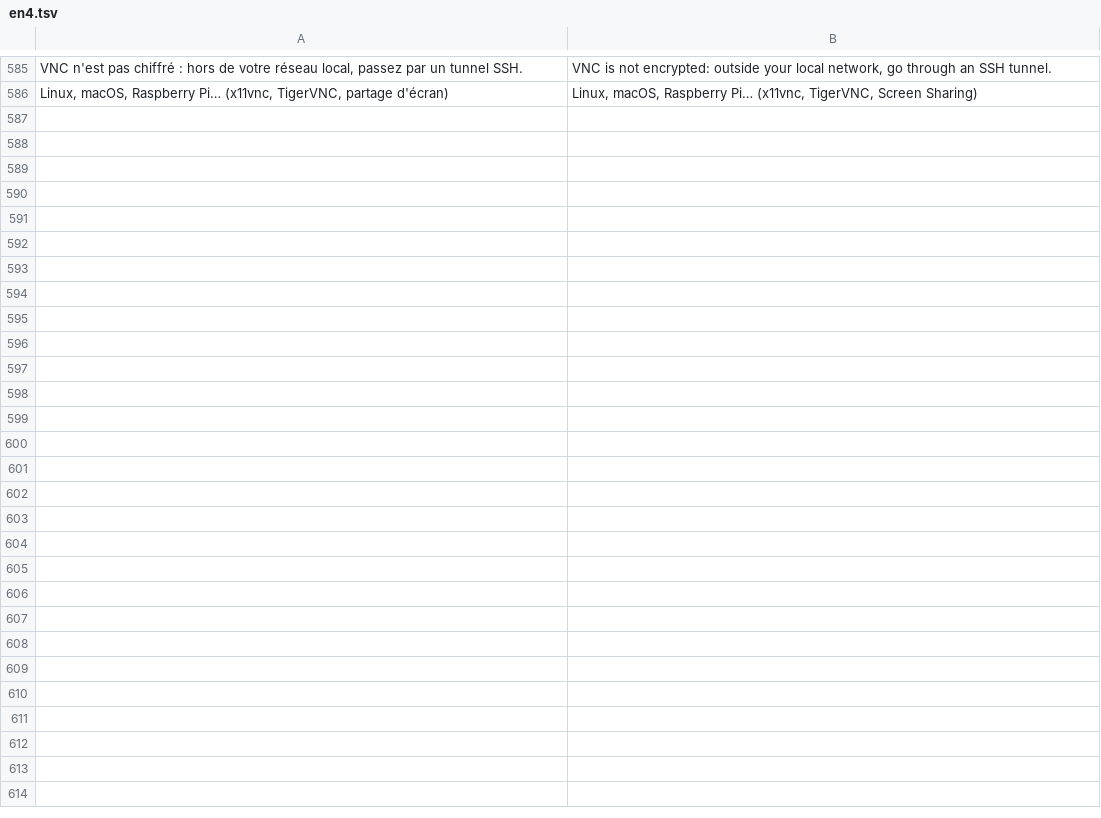
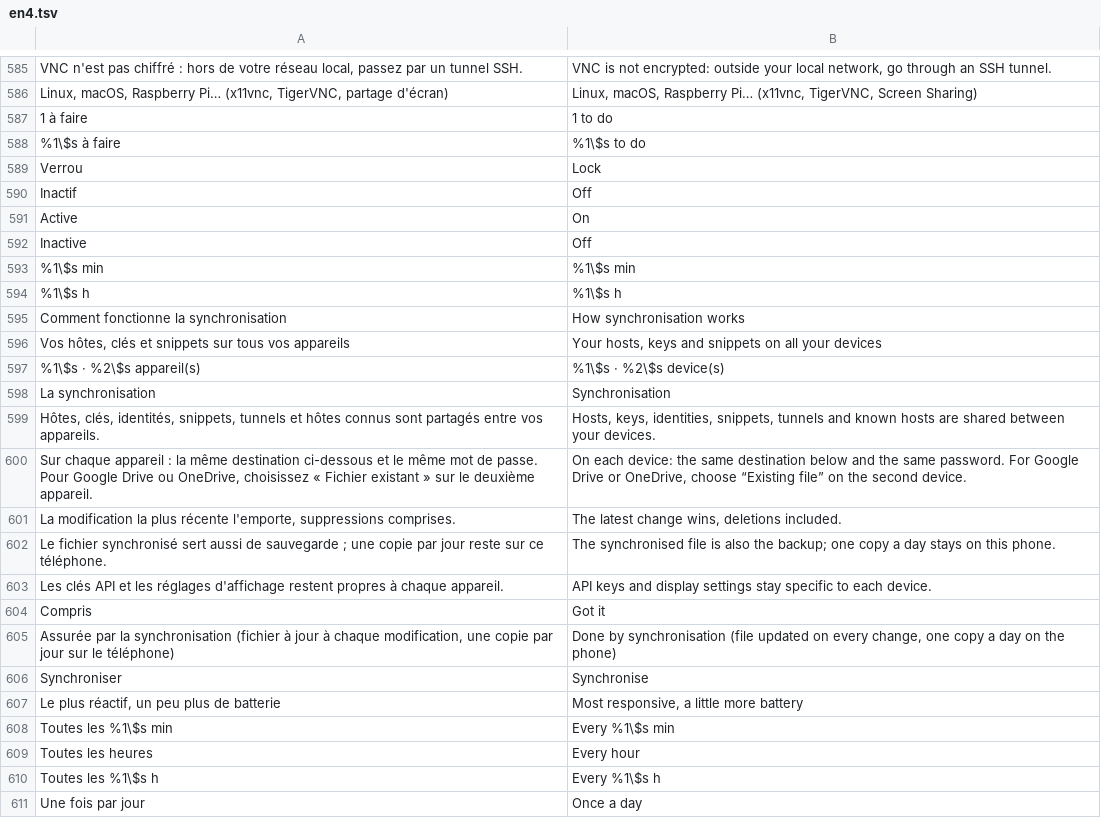
Before and after one commit to MrDDream/Nautile, a TSV file: core/i18n/translations/en4.tsv, drawn as a sheet; only a part is shown, gaps mark what is left out.

```diff
--- a/core/i18n/translations/en4.tsv
+++ b/core/i18n/translations/en4.tsv
@@ -586 +586,26 @@ VNC n'est pas chiffré : hors de votre réseau local, passez par un tunnel SSH.
 Linux, macOS, Raspberry Pi… (x11vnc, TigerVNC, partage d'écran)	Linux, macOS, Raspberry Pi… (x11vnc, TigerVNC, Screen Sharing)
+1 à faire	1 to do
+%1\$s à faire	%1\$s to do
+Verrou	Lock
+Inactif	Off
+Active	On
+Inactive	Off
+%1\$s min	%1\$s min
+%1\$s h	%1\$s h
+Comment fonctionne la synchronisation	How synchronisation works
+Vos hôtes, clés et snippets sur tous vos appareils	Your hosts, keys and snippets on all your devices
+%1\$s · %2\$s appareil(s)	%1\$s · %2\$s device(s)
+La synchronisation	Synchronisation
+Hôtes, clés, identités, snippets, tunnels et hôtes connus sont partagés entre vos appareils.	Hosts, keys, identities, snippets, tunnels and known hosts are shared between your devices.
+Sur chaque appareil : la même destination ci-dessous et le même mot de passe. Pour Google Drive ou OneDrive, choisissez « Fichier existant » sur le deuxième appareil.	On each device: the same destination below and the same password. For Google Drive or OneDrive, choose “Existing file” on the second device.
+La modification la plus récente l'emporte, suppressions comprises.	The latest change wins, deletions included.
+Le fichier synchronisé sert aussi de sauvegarde ; une copie par jour reste sur ce téléphone.	The synchronised file is also the backup; one copy a day stays on this phone.
+Les clés API et les réglages d'affichage restent propres à chaque appareil.	API keys and display settings stay specific to each device.
+Compris	Got it
+Assurée par la synchronisation (fichier à jour à chaque modification, une copie par jour sur le téléphone)	Done by synchronisation (file updated on every change, one copy a day on the phone)
+Synchroniser	Synchronise
+Le plus réactif, un peu plus de batterie	Most responsive, a little more battery
+Toutes les %1\$s min	Every %1\$s min
+Toutes les heures	Every hour
+Toutes les %1\$s h	Every %1\$s h
+Une fois par jour	Once a day
```
Also changed, not shown: 29 other files.
